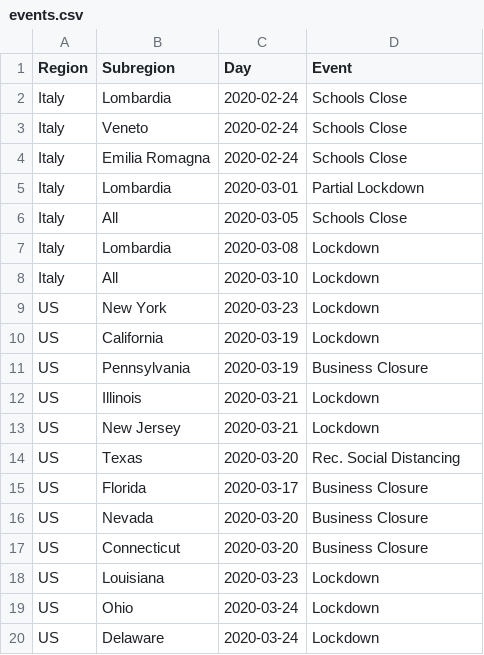
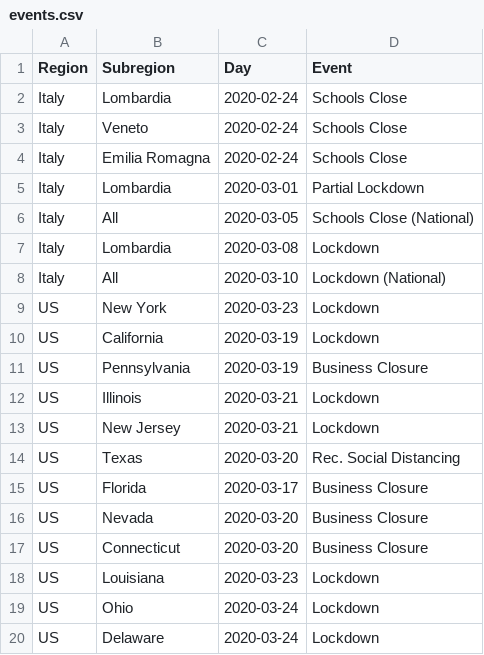
Before and after one commit to drghirlanda/COVID-19, a CSV file: events.csv, drawn as a sheet.

Commit message:
Improved event display

```diff
--- a/events.csv
+++ b/events.csv
@@ -5,5 +5,5 @@ Italy,Emilia Romagna,2020-02-24,Schools Close
 Italy,Lombardia,2020-03-01,Partial Lockdown
-Italy,All,2020-03-05,Schools Close
+Italy,All,2020-03-05,Schools Close (National)
 Italy,Lombardia,2020-03-08,Lockdown
-Italy,All,2020-03-10,Lockdown
+Italy,All,2020-03-10,Lockdown (National)
 US,New York,2020-03-23,Lockdown
```
Also changed, not shown: 1 other file.
